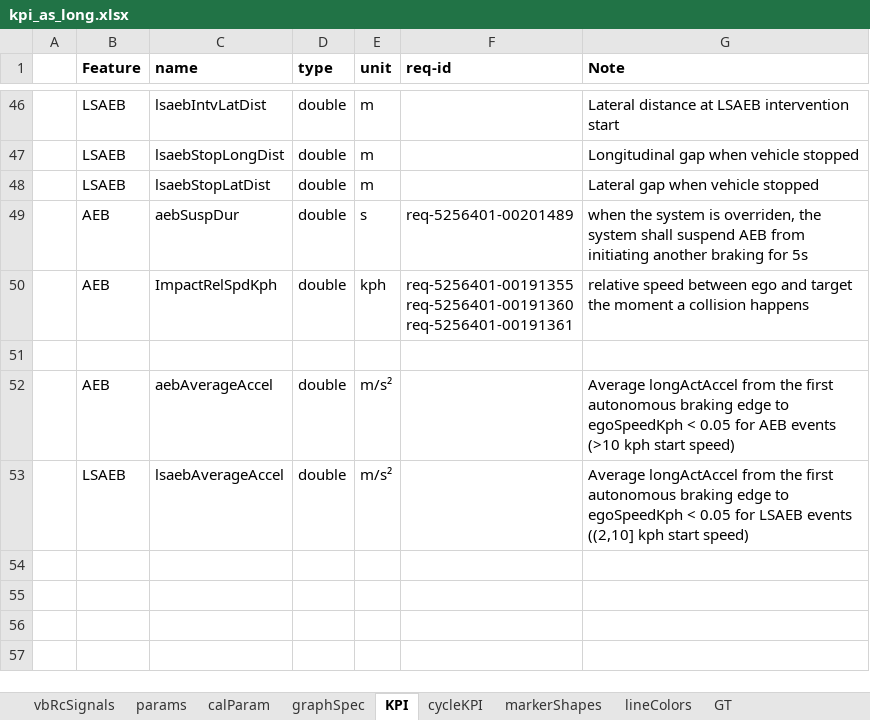
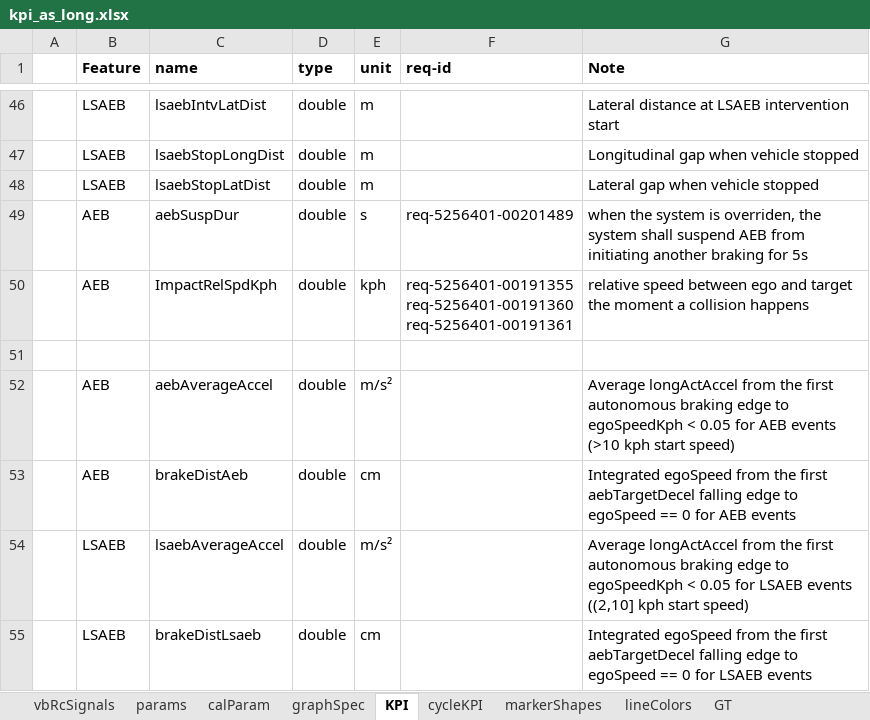
Before and after one commit to codeFarmerJack/AEB_KPI_Project, an Excel workbook: src/config/kpi_as_long.xlsx, sheet KPI, drawn as a sheet; only a part is shown, gaps mark what is left out; values as stored, in another font and other column widths than the file's, no borders; the diff names each change by its address in the sheet, - before the commit and + after, or states it on an @@ line.

Commit message:
Add brake stop distance KPIs and plots

```diff
--- a/src/config/kpi_as_long.xlsx (sheet KPI)
+++ b/src/config/kpi_as_long.xlsx (sheet KPI)
+row 53:  | AEB | brakeDistAeb | double | cm |  | Integrated egoSpeed from the first aebTargetDecel falling edge to egoSpeed == 0 for AEB events
+row 55:  | LSAEB | brakeDistLsaeb | double | cm |  | Integrated egoSpeed from the first aebTargetDecel falling edge to egoSpeed == 0 for LSAEB events
```
Also changed, not shown: sheet graphSpec, 8 other files.
